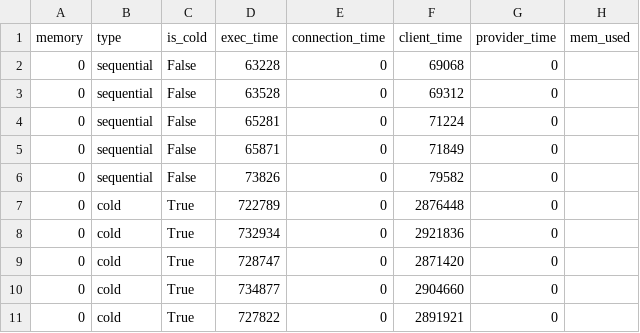
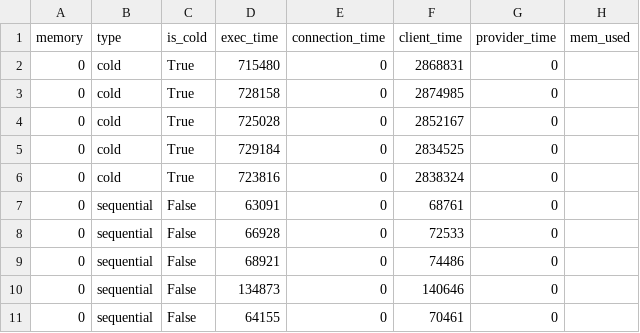
Before and after one commit to saoirse077/Wallet-VMPL, a CSV file: Benchmarks/SeBS_analysis/results/wallet_cow_prealloc/210.thumbnailer/perf-cost/result.csv, drawn as a sheet.

```diff
--- a/Benchmarks/SeBS_analysis/results/wallet_cow_prealloc/210.thumbnailer/perf-cost/result.csv
+++ b/Benchmarks/SeBS_analysis/results/wallet_cow_prealloc/210.thumbnailer/perf-cost/result.csv
@@ -1,11 +1,11 @@
 memory,type,is_cold,exec_time,connection_time,client_time,provider_time,mem_used
-0,sequential,False,63228,0,69068,0,
-0,sequential,False,63528,0,69312,0,
-0,sequential,False,65281,0,71224,0,
-0,sequential,False,65871,0,71849,0,
-0,sequential,False,73826,0,79582,0,
-0,cold,True,722789,0,2876448,0,
-0,cold,True,732934,0,2921836,0,
-0,cold,True,728747,0,2871420,0,
-0,cold,True,734877,0,2904660,0,
-0,cold,True,727822,0,2891921,0,
+0,cold,True,715480,0,2868831,0,
+0,cold,True,728158,0,2874985,0,
+0,cold,True,725028,0,2852167,0,
+0,cold,True,729184,0,2834525,0,
+0,cold,True,723816,0,2838324,0,
+0,sequential,False,63091,0,68761,0,
+0,sequential,False,66928,0,72533,0,
+0,sequential,False,68921,0,74486,0,
+0,sequential,False,134873,0,140646,0,
+0,sequential,False,64155,0,70461,0,
```
Also changed, not shown: Benchmarks/SeBS_analysis/results/wallet_cow_prealloc/110.dynamic-html/perf-cost/result.csv, Benchmarks/SeBS_analysis/results/wallet_cow_prealloc/311.compression/perf-cost/result.csv, 57 other files.
